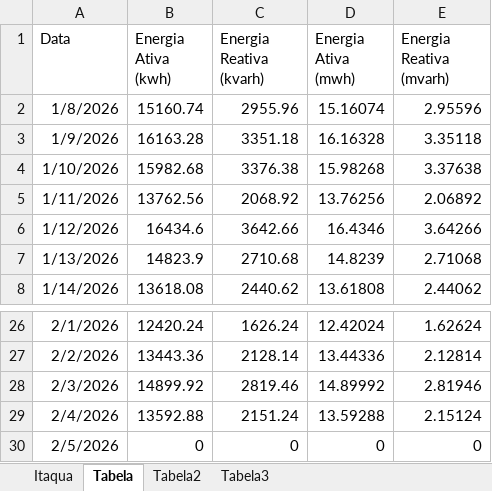
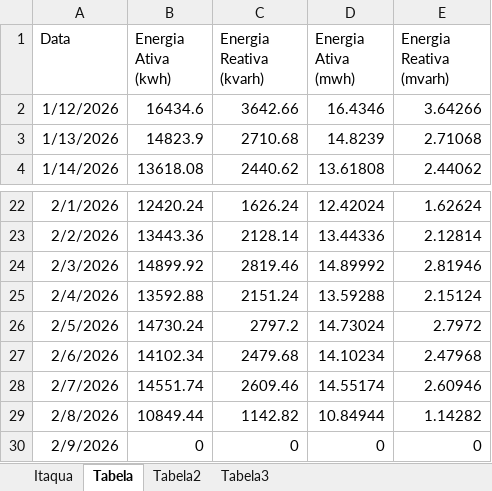
Before and after one commit to MateusBastosVersa/consumo-shopping-garden-itaqua, an Excel workbook: ConsumoDiario.xlsx, sheet Tabela, drawn as a sheet; only a part is shown, gaps mark what is left out; values as stored, in another font and other column widths than the file's, no borders; removed rows and columns are numbered as before the commit, all else as after; the diff names each change by its address in the sheet, - before the commit and + after, or states it on an @@ line.

```diff
--- a/ConsumoDiario.xlsx (sheet Tabela)
+++ b/ConsumoDiario.xlsx (sheet Tabela)
-row 2: 1/8/2026 | 15160.74 | 2955.96 | 15.16074 | 2.95596
-row 3: 1/9/2026 | 16163.28 | 3351.18 | 16.16328 | 3.35118
-row 4: 1/10/2026 | 15982.68 | 3376.38 | 15.98268 | 3.37638
-row 5: 1/11/2026 | 13762.56 | 2068.92 | 13.76256 | 2.06892
+row 26: 2/5/2026 | 14730.24 | 2797.2 | 14.73024 | 2.7972
+row 27: 2/6/2026 | 14102.34 | 2479.68 | 14.10234 | 2.47968
+row 28: 2/7/2026 | 14551.74 | 2609.46 | 14.55174 | 2.60946
+row 29: 2/8/2026 | 10849.44 | 1142.82 | 10.84944 | 1.14282
-A30 (Data): 2/5/2026
+A30 (Data): 2/9/2026
```
Also changed, not shown: sheet Itaqua, sheet Tabela3, sheet Tabela2, formulas that keep their value.
